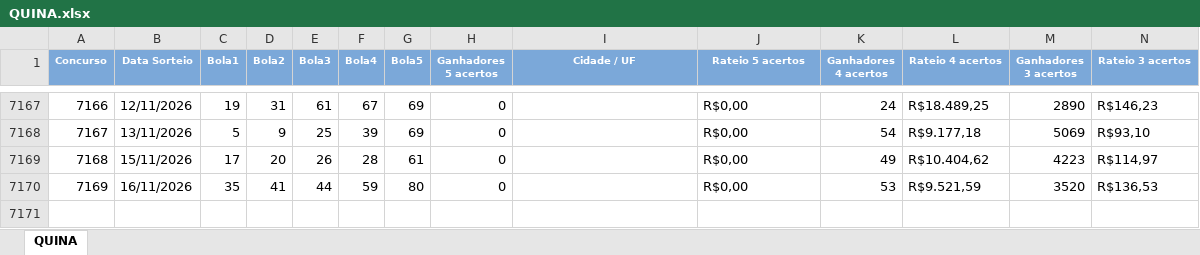
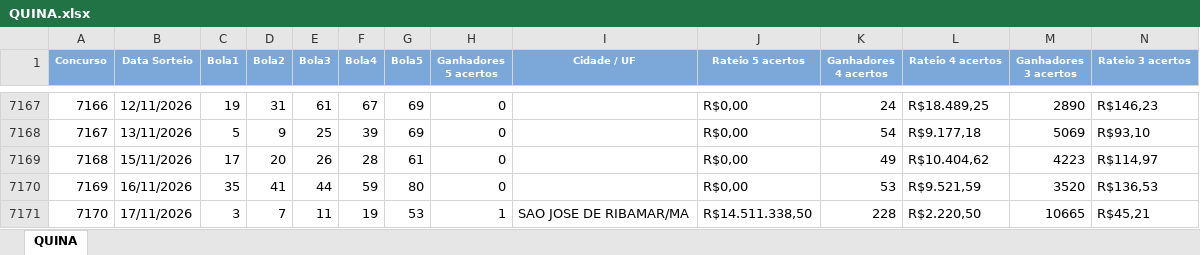
Before and after one commit to loteriasdacaixa2024/LoteriasPosicao, an Excel workbook: DownloadTodosResultadosLoterias/downloads/QUINA.xlsx, sheet QUINA, drawn as a sheet; only a part is shown, gaps mark what is left out; values as stored, in another font and other column widths than the file's, no borders; rows hold the shown columns only; the diff names each change by its address in the sheet, - before the commit and + after, or states it on an @@ line.

```diff
--- a/DownloadTodosResultadosLoterias/downloads/QUINA.xlsx (sheet QUINA)
+++ b/DownloadTodosResultadosLoterias/downloads/QUINA.xlsx (sheet QUINA)
+row 7171: 7170 | 17/11/2026 | 3 | 7 | 11 | 19 | 53 | 1 | SAO JOSE DE RIBAMAR/MA | R$14.511.338,50 | 228 | R$2.220,50 | 10665 | R$45,21
```
Also changed, not shown: DownloadTodosResultadosLoterias/downloads/DIA_DE_SORTE.xlsx, DownloadTodosResultadosLoterias/downloads/LOTOFACIL.xlsx, 45 other files.
